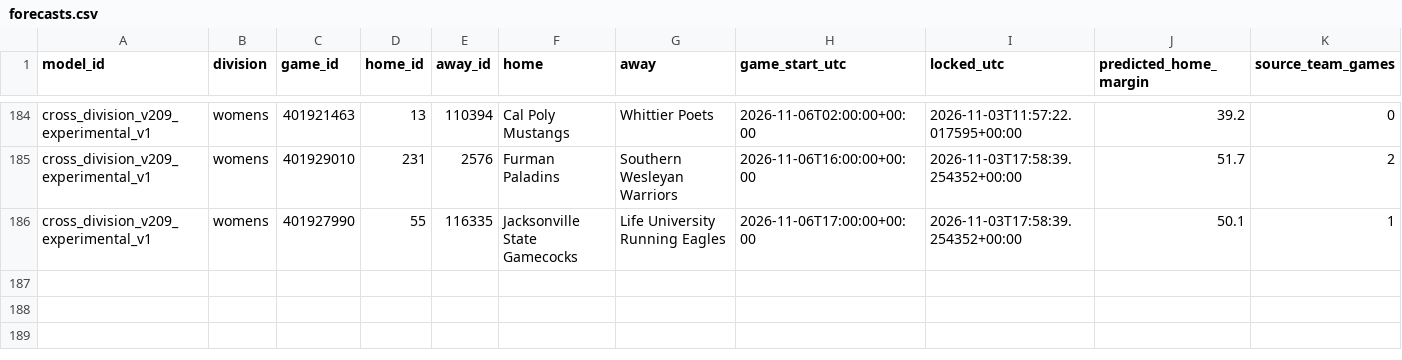
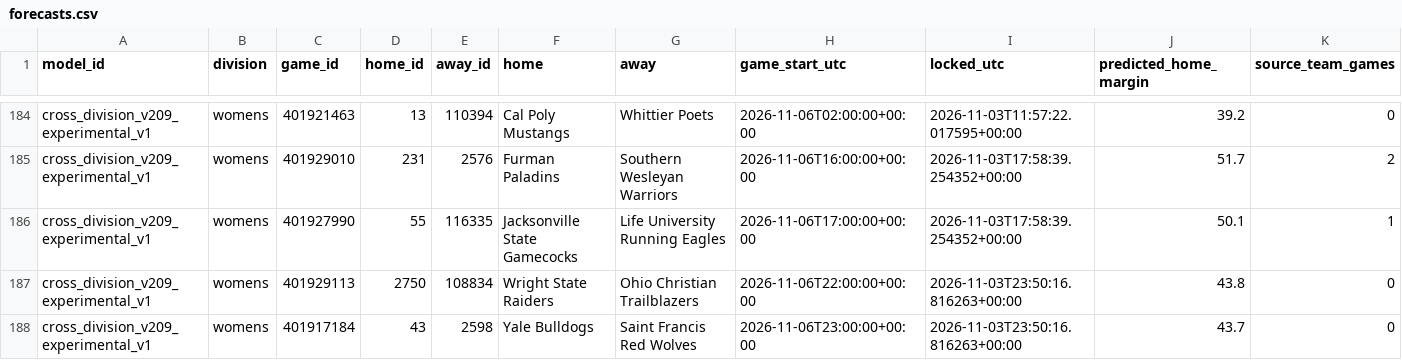
Before and after one commit to hcaver16-arch/college-basketball-ratings, a CSV file: data/cross_division_prospective/2026-27/forecasts.csv, drawn as a sheet; only a part is shown, gaps mark what is left out; rows hold the shown columns only; the diff names each change by its address in the sheet, - before the commit and + after, or states it on an @@ line.

```diff
--- a/data/cross_division_prospective/2026-27/forecasts.csv
+++ b/data/cross_division_prospective/2026-27/forecasts.csv
+row 187: cross_division_v209_experimental_v1 | womens | 401929113 | 2750 | 108834 | Wright State Raiders | Ohio Christian Trailblazers | 2026-11-06T22:00:00+00:00 | 2026-11-03T23:50:16.816263+00:00 | 43.8 | 0
+row 188: cross_division_v209_experimental_v1 | womens | 401917184 | 43 | 2598 | Yale Bulldogs | Saint Francis Red Wolves | 2026-11-06T23:00:00+00:00 | 2026-11-03T23:50:16.816263+00:00 | 43.7 | 0
```
Also changed, not shown: data/cross_division_prospective/2026-27/results.csv, 1 other file.
